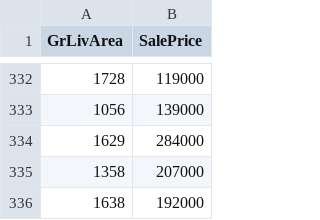
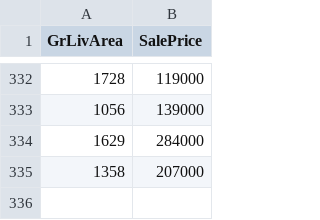
Before and after one commit to mirackara/testRepo, a CSV file: 2_TwoNum.csv, drawn as a sheet; only a part is shown, gaps mark what is left out; the diff names each change by its address in the sheet, - before the commit and + after, or states it on an @@ line.

Commit message:
Update 2_TwoNum.csv

```diff
--- a/2_TwoNum.csv
+++ b/2_TwoNum.csv
-row 336: 1638 | 192000
```
